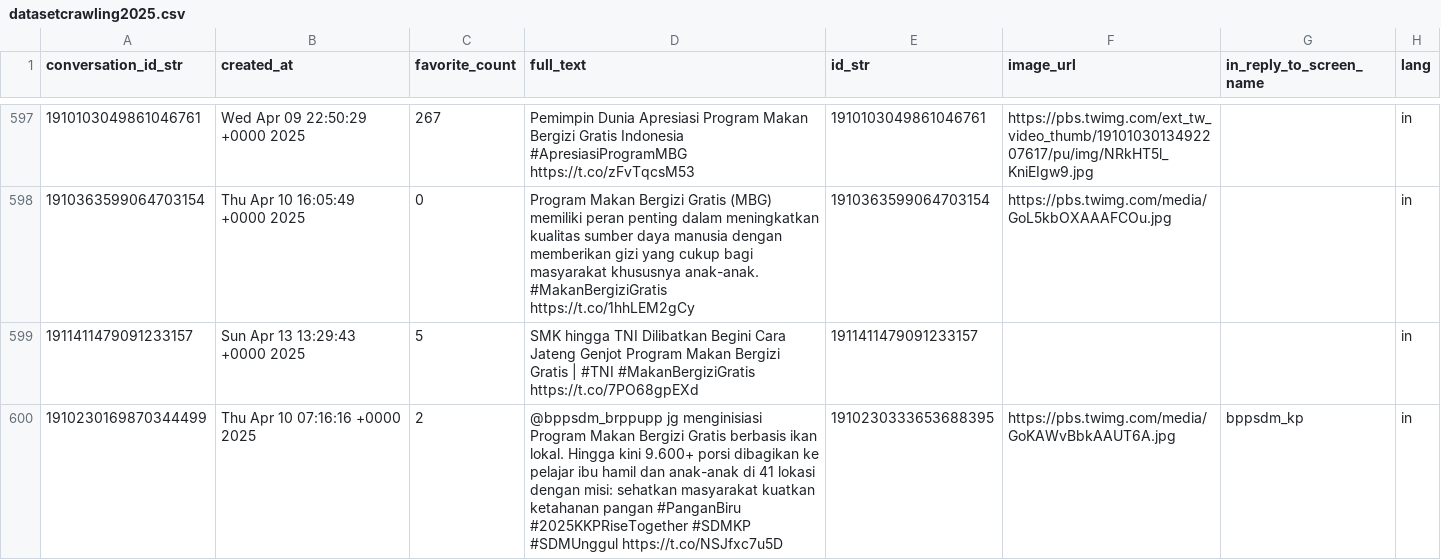
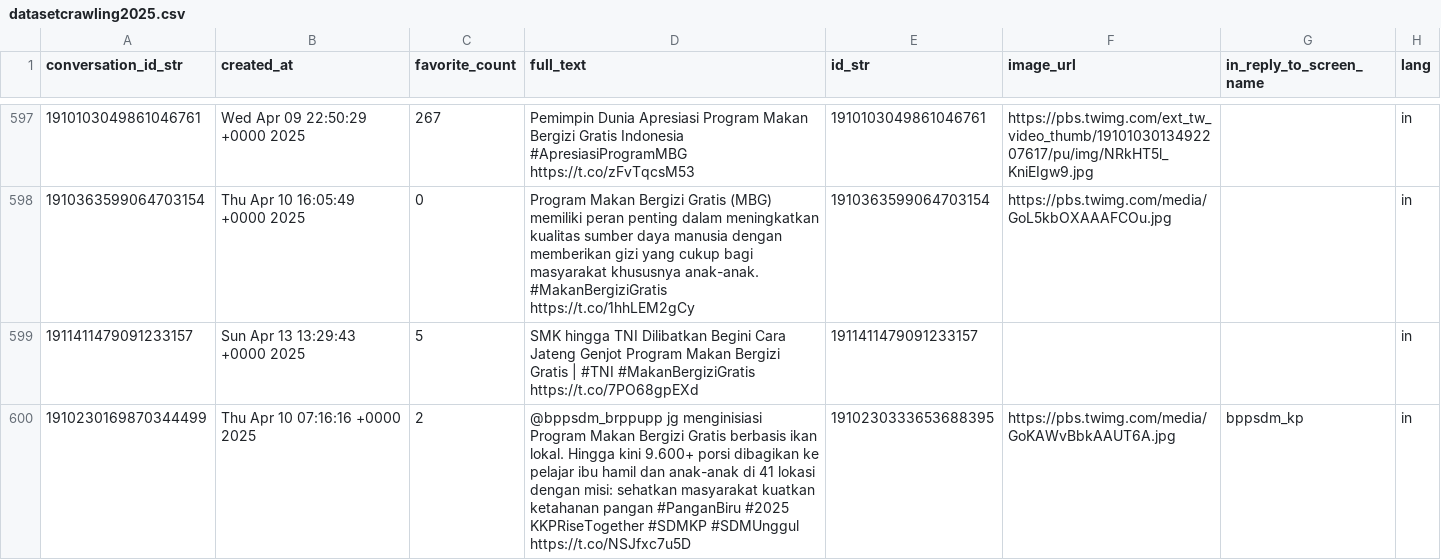
Before and after one commit to Falah21/TextMining, a CSV file: datasetcrawling2025.csv, drawn as a sheet; only a part is shown, gaps mark what is left out; the diff names each change by its address in the sheet, - before the commit and + after, or states it on an @@ line.

Commit message:
datasetcrawling2025.csv

```diff
--- a/datasetcrawling2025.csv
+++ b/datasetcrawling2025.csv
-D600 (full_text): …pangan #PanganBiru #2025KKPRiseTogether #SDMKP #SDMUnggul…
+D600 (full_text): …pangan #PanganBiru #2025 KKPRiseTogether #SDMKP #SDMUnggul…
```
